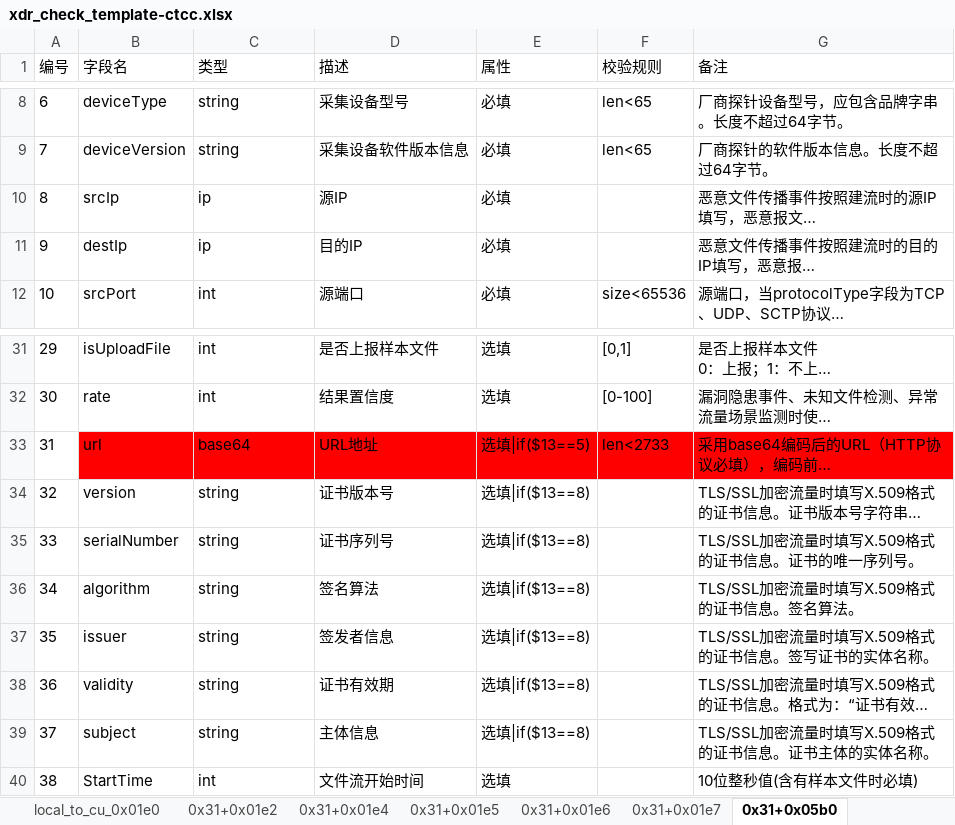
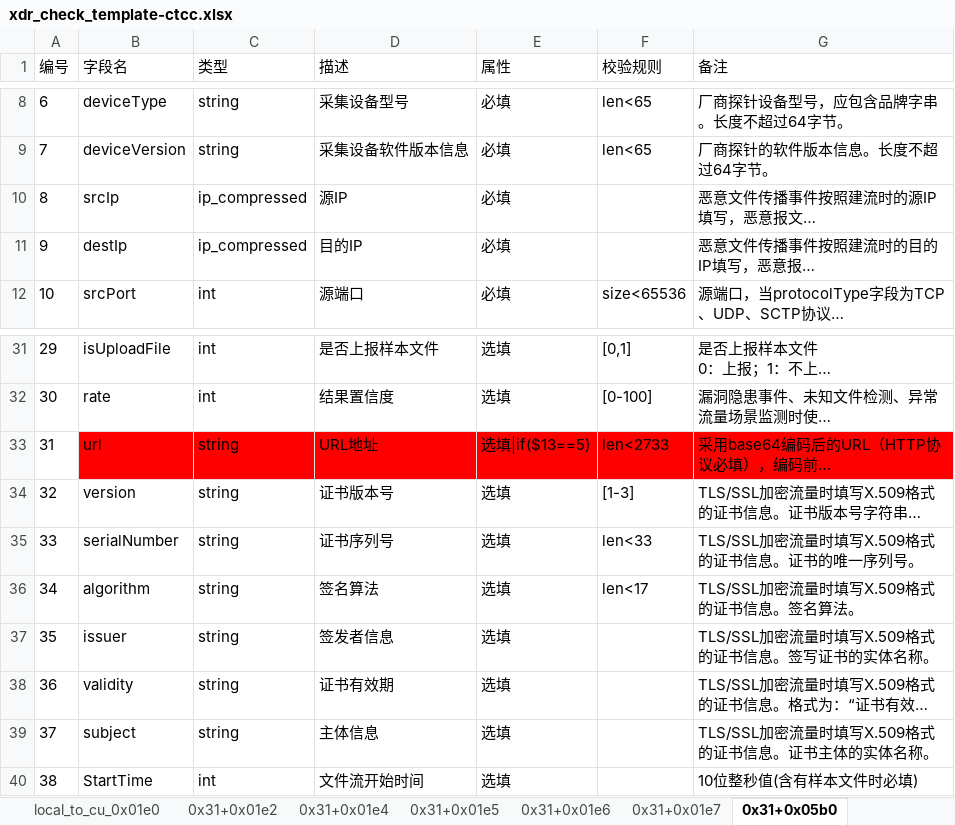
Before and after one commit to TrailHuang/go_xdrCheck, an Excel workbook: conf/xdr_check_template-ctcc.xlsx, sheet 0x31+0x05b0, drawn as a sheet; only a part is shown, gaps mark what is left out; long unchanged cells end in …; values as stored, in another font and other column widths than the file's, no borders; the diff names each change by its address in the sheet, - before the commit and + after, or states it on an @@ line.

```diff
--- a/conf/xdr_check_template-ctcc.xlsx (sheet 0x31+0x05b0)
+++ b/conf/xdr_check_template-ctcc.xlsx (sheet 0x31+0x05b0)
-C10:C11 (类型): ip
+C10:C11 (类型): ip_compressed
-C33 (类型): base64
+C33 (类型): string
-E34:E39 (属性): 选填|if($13==8)
+E34:E39 (属性): 选填
-F34 (校验规则): (empty)
+F34 (校验规则): [1-3]
-F35 (校验规则): (empty)
+F35 (校验规则): len<33
-F36 (校验规则): (empty)
+F36 (校验规则): len<17
```
Also changed, not shown: sheet 0x31+0x01e2, sheet 0x31+0x03a0, sheet local_to_cu_0x01e0, sheet 0x31+0x01e7, sheet 0x31+0x01e4, sheet 0x31+0x06c4, 8 more sheets, 6 other files.
